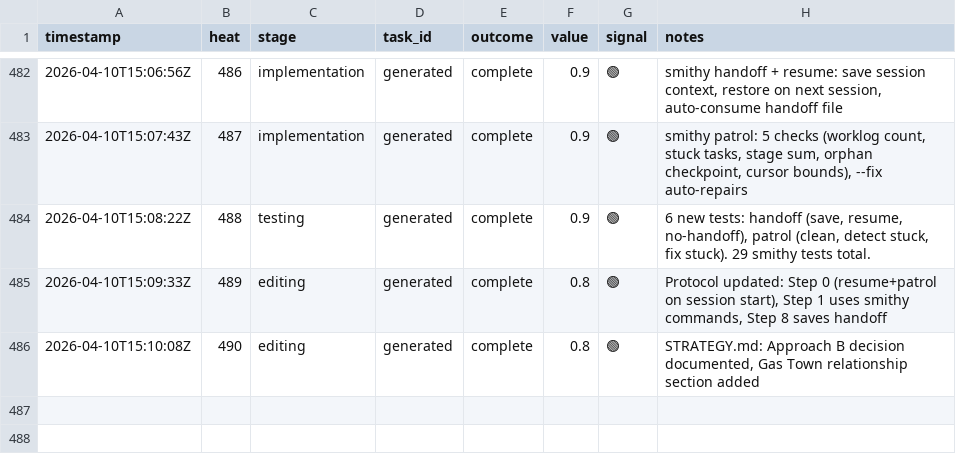
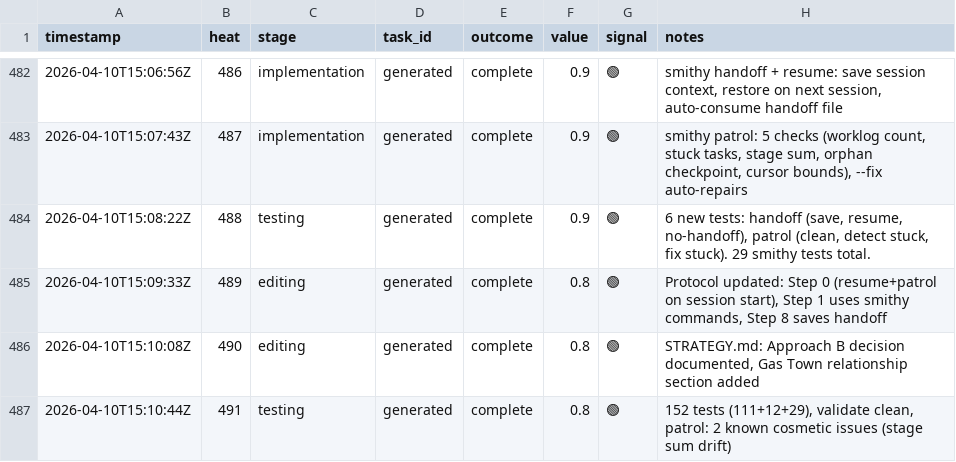
Before and after one commit to mangeshgupte/smithy2, a TSV file: worklog.tsv, drawn as a sheet; only a part is shown, gaps mark what is left out.

Commit message:
[testing] 152 tests pass, validate clean, patrol 2 cosmetic issues

```diff
--- a/worklog.tsv
+++ b/worklog.tsv
@@ -486 +486,2 @@ timestamp	heat	stage	task_id	outcome	value	signal	notes
 2026-04-10T15:10:08Z	490	editing	generated	complete	0.8	🟢	STRATEGY.md: Approach B decision documented, Gas Town relationship section added
+2026-04-10T15:10:44Z	491	testing	generated	complete	0.8	🟢	152 tests (111+12+29), validate clean, patrol: 2 known cosmetic issues (stage sum drift)
```
Also changed, not shown: 1 other file.
